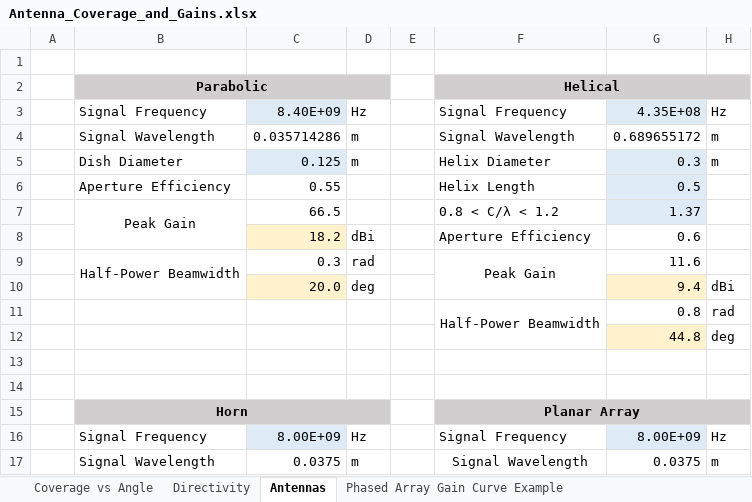
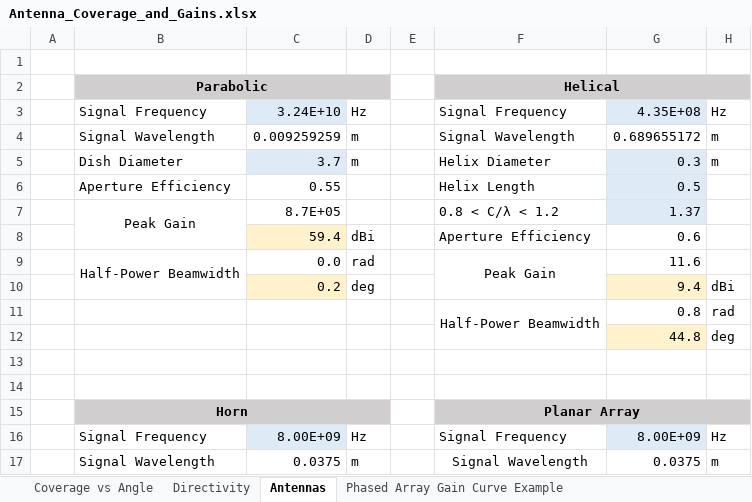
Before and after one commit to magellano-mission/Telecomm, an Excel workbook: Orb_Alt_Study/Antenna_Coverage_and_Gains.xlsx, sheet Antennas, drawn as a sheet; only a part is shown; values as stored, in another font and other column widths than the file's, no borders; the diff names each change by its address in the sheet, - before the commit and + after, or states it on an @@ line.

```diff
--- a/Orb_Alt_Study/Antenna_Coverage_and_Gains.xlsx (sheet Antennas)
+++ b/Orb_Alt_Study/Antenna_Coverage_and_Gains.xlsx (sheet Antennas)
-C3: 8.40E+09
+C3: 3.24E+10
-C4: 0.035714286
+C4: 0.009259259
-C5: 0.125
+C5: 3.7
-C7: 66.5
+C7: 8.7E+05
-C8: 18.2
+C8: 59.4
-C9: 0.3
+C9: 0.0
-C10: 20.0
+C10: 0.2
```
Also changed, not shown: Mars Orbits.xlsx, 20 other files.
